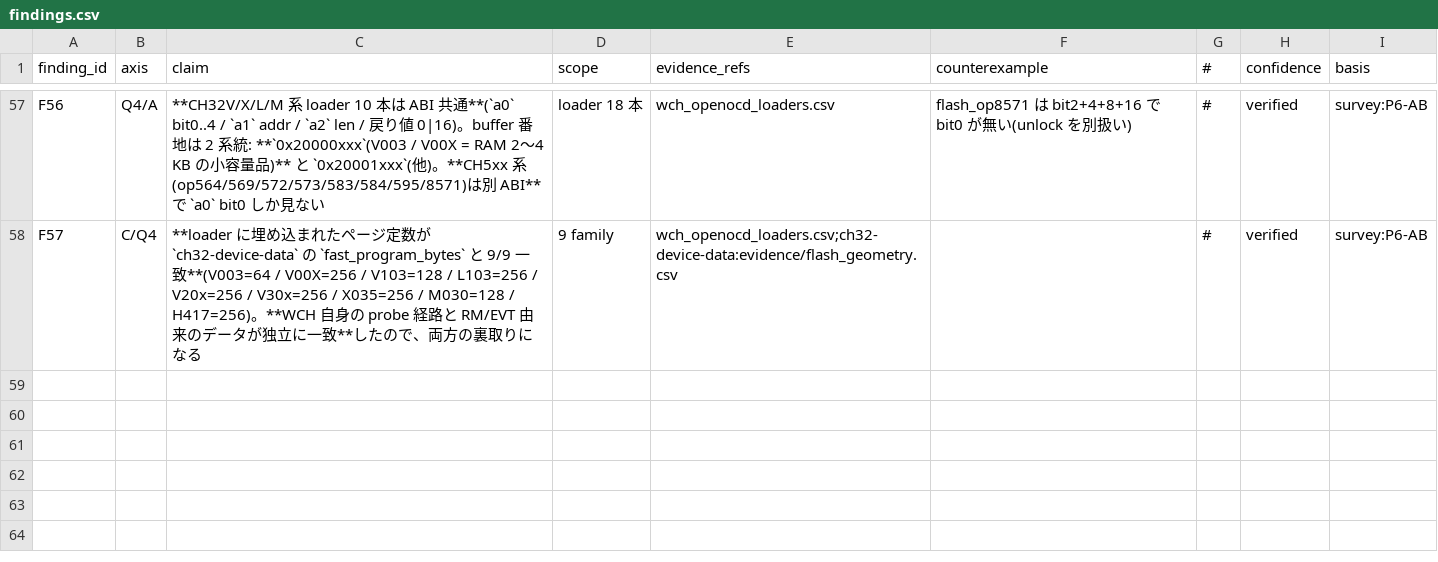
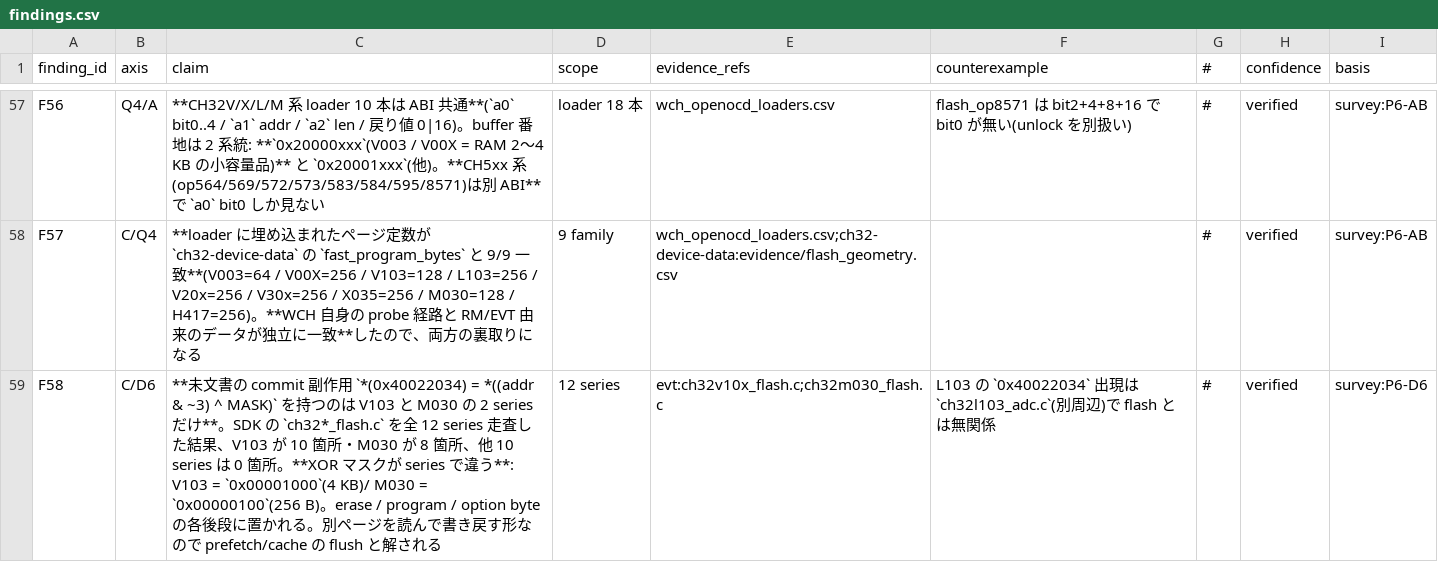
Before and after one commit to ch32-riscv-ug/wch-protocols, a CSV file: references/data/bootloader-survey/findings.csv, drawn as a sheet; only a part is shown, gaps mark what is left out.

Commit message:
fix: Update documentation and findings in bootloader survey and protocols
- Enhanced the description of the V103 standard halfword programming method in `pc-to-link.ja.md`, clarifying the commit side effect and its necessity for both V103 and M030 series.
- Updated the bootloader survey results in `bootloader-survey.ja.md` to reflect an increase in the number of findings from 57 to 58, detailing the commit side effect found in specific series.
- Adjusted the README in `bootloader-survey` data directory to indicate the updated count of findings.
- Added a new finding in `findings.csv` regarding the undocumented commit side effect present in V103 and M030 series.
- Revised the unified bootloader design document to reference the updated findings and clarify the configuration surface required for porting.
- Made minor corrections and clarifications in the `v003-bootloader-replacement.ja.md` regarding descriptor optimizations and memory usage.

```diff
--- a/references/data/bootloader-survey/findings.csv
+++ b/references/data/bootloader-survey/findings.csv
@@ -58 +58,2 @@ F56,Q4/A,**CH32V/X/L/M 系 loader 10 本は ABI 共通**(`a0` bit0..4 / `a1` add
 F57,C/Q4,**loader に埋め込まれたページ定数が `ch32-device-data` の `fast_program_bytes` と 9/9 一致**(V003=64 / V00X=256 / V103=128 / L103=256 / V20x=256 / V30x=256 / X035=256 / M030=128 / H417=256)。**WCH 自身の probe 経路と RM/EVT 由来のデータが独立に一致**したので、両方の裏取りになる,9 family,wch_openocd_loaders.csv;ch32-device-data:evidence/flash_geometry.csv,,#,verified,survey:P6-AB
+F58,C/D6,**未文書の commit 副作用 `*(0x40022034) = *((addr & ~3) ^ MASK)` を持つのは V103 と M030 の 2 series だけ**。SDK の `ch32*_flash.c` を全 12 series 走査した結果、V103 が 10 箇所・M030 が 8 箇所、他 10 series は 0 箇所。**XOR マスクが series で違う**: V103 = `0x00001000`(4 KB)/ M030 = `0x00000100`(256 B)。erase / program / option byte の各後段に置かれる。別ページを読んで書き戻す形なので prefetch/cache の flush と解される,12 series,evt:ch32v10x_flash.c;ch32m030_flash.c,L103 の `0x40022034` 出現は `ch32l103_adc.c`(別周辺)で flash とは無関係,#,verified,survey:P6-D6
```
Also changed, not shown: 6 other files.
